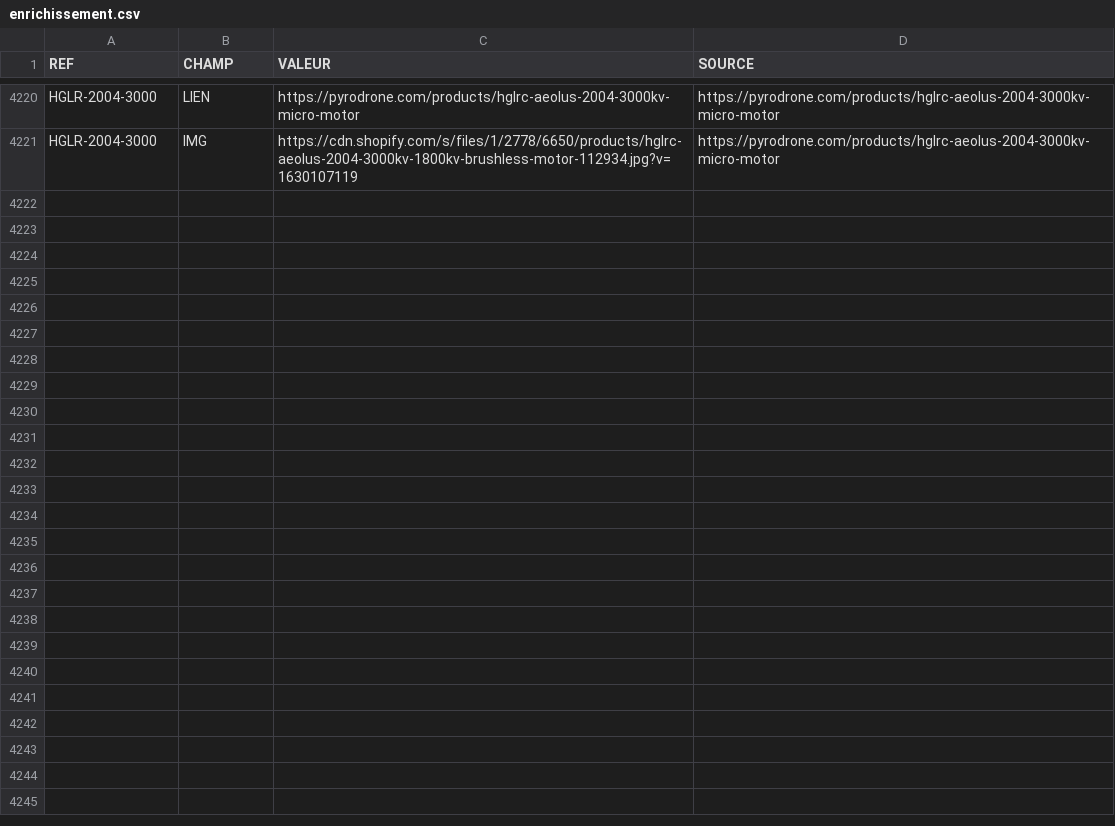
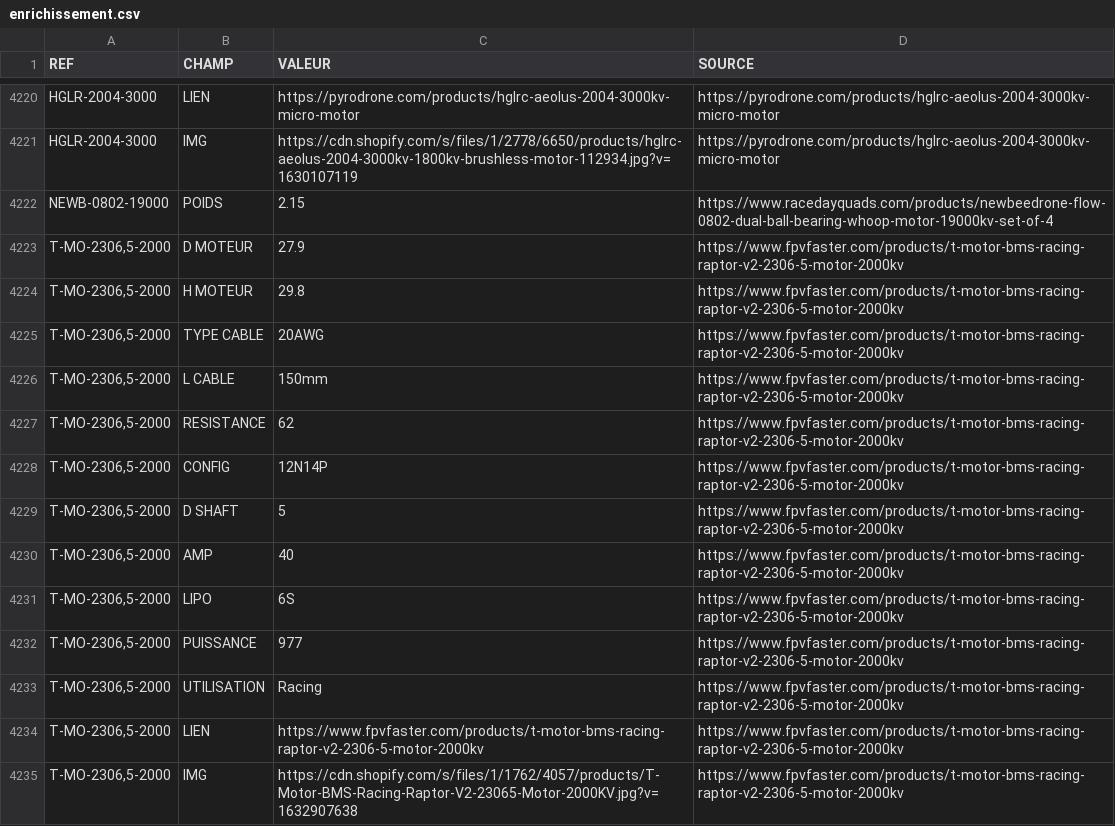
Before and after one commit to TakDai/Multi-Motors, a CSV file: catalogue/enrichissement.csv, drawn as a sheet; only a part is shown, gaps mark what is left out.

```diff
--- a/catalogue/enrichissement.csv
+++ b/catalogue/enrichissement.csv
@@ -4221 +4221,15 @@ HGLR-2004-3000,LIEN,https://pyrodrone.com/products/hglrc-aeolus-2004-3000kv-micr
 HGLR-2004-3000,IMG,https://cdn.shopify.com/s/files/1/2778/6650/products/hglrc-aeolus-2004-3000kv-1800kv-brushless-motor-112934.jpg?v=1630107119,https://pyrodrone.com/products/hglrc-aeolus-2004-3000kv-micro-motor
+NEWB-0802-19000,POIDS,2.15,https://www.racedayquads.com/products/newbeedrone-flow-0802-dual-ball-bearing-whoop-motor-19000kv-set-of-4
+"T-MO-2306,5-2000",D MOTEUR,27.9,https://www.fpvfaster.com/products/t-motor-bms-racing-raptor-v2-2306-5-motor-2000kv
+"T-MO-2306,5-2000",H MOTEUR,29.8,https://www.fpvfaster.com/products/t-motor-bms-racing-raptor-v2-2306-5-motor-2000kv
+"T-MO-2306,5-2000",TYPE CABLE,20AWG,https://www.fpvfaster.com/products/t-motor-bms-racing-raptor-v2-2306-5-motor-2000kv
+"T-MO-2306,5-2000",L CABLE,150mm,https://www.fpvfaster.com/products/t-motor-bms-racing-raptor-v2-2306-5-motor-2000kv
+"T-MO-2306,5-2000",RESISTANCE,62,https://www.fpvfaster.com/products/t-motor-bms-racing-raptor-v2-2306-5-motor-2000kv
+"T-MO-2306,5-2000",CONFIG,12N14P,https://www.fpvfaster.com/products/t-motor-bms-racing-raptor-v2-2306-5-motor-2000kv
+"T-MO-2306,5-2000",D SHAFT,5,https://www.fpvfaster.com/products/t-motor-bms-racing-raptor-v2-2306-5-motor-2000kv
+"T-MO-2306,5-2000",AMP,40,https://www.fpvfaster.com/products/t-motor-bms-racing-raptor-v2-2306-5-motor-2000kv
+"T-MO-2306,5-2000",LIPO,6S,https://www.fpvfaster.com/products/t-motor-bms-racing-raptor-v2-2306-5-motor-2000kv
+"T-MO-2306,5-2000",PUISSANCE,977,https://www.fpvfaster.com/products/t-motor-bms-racing-raptor-v2-2306-5-motor-2000kv
+"T-MO-2306,5-2000",UTILISATION,Racing,https://www.fpvfaster.com/products/t-motor-bms-racing-raptor-v2-2306-5-motor-2000kv
+"T-MO-2306,5-2000",LIEN,https://www.fpvfaster.com/products/t-motor-bms-racing-raptor-v2-2306-5-motor-2000kv,https://www.fpvfaster.com/products/t-motor-bms-racing-raptor-v2-2306-5-motor-2000kv
+"T-MO-2306,5-2000",IMG,https://cdn.shopify.com/s/files/1/1762/4057/products/T-Motor-BMS-Racing-Raptor-V2-23065-Motor-2000KV.jpg?v=1632907638,https://www.fpvfaster.com/products/t-motor-bms-racing-raptor-v2-2306-5-motor-2000kv
```
Also changed, not shown: 14 other files.
